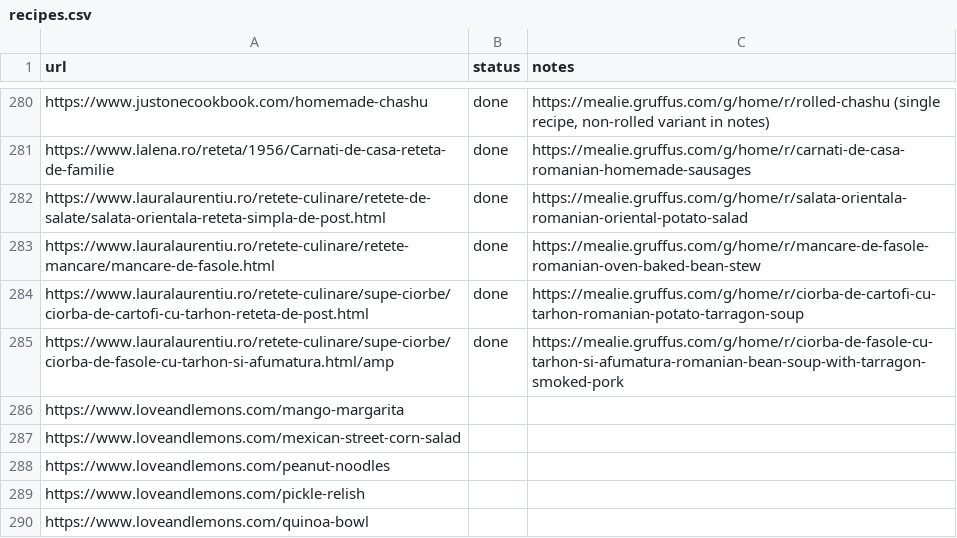
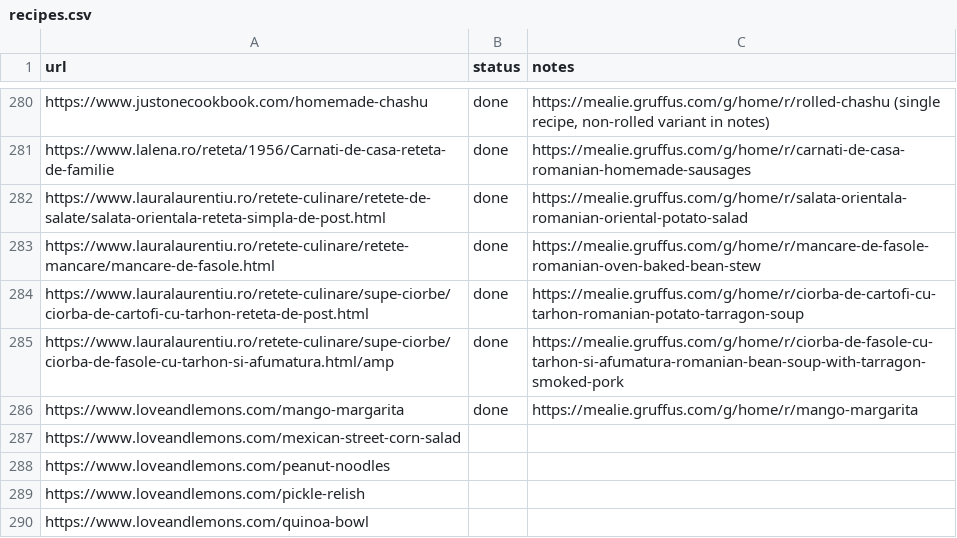
Before and after one commit to Gruffuss/MealieList, a CSV file: recipes.csv, drawn as a sheet; only a part is shown, gaps mark what is left out.

Commit message:
Mark mango-margarita done

```diff
--- a/recipes.csv
+++ b/recipes.csv
@@ -285,3 +285,3 @@ https://www.lauralaurentiu.ro/retete-culinare/supe-ciorbe/ciorba-de-cartofi-cu-t
 https://www.lauralaurentiu.ro/retete-culinare/supe-ciorbe/ciorba-de-fasole-cu-tarhon-si-afumatura.html/amp,done,https://mealie.gruffus.com/g/home/r/ciorba-de-fasole-cu-tarhon-si-afumatura-romanian-bean-soup-with-tarragon-smoked-pork
-https://www.loveandlemons.com/mango-margarita,,
+https://www.loveandlemons.com/mango-margarita,done,https://mealie.gruffus.com/g/home/r/mango-margarita
 https://www.loveandlemons.com/mexican-street-corn-salad,,
```
